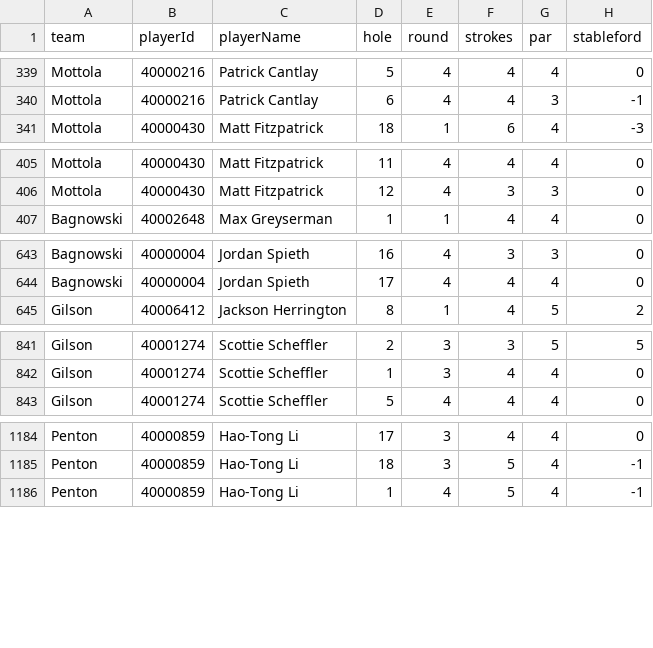
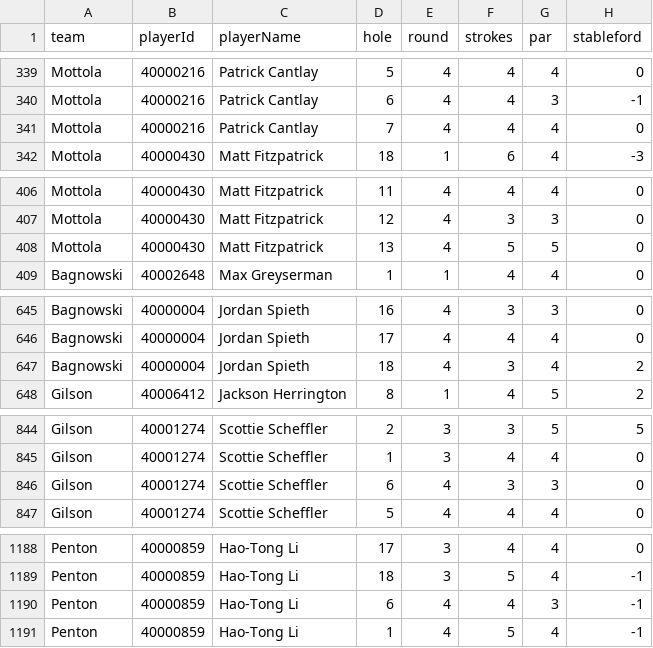
Before and after one commit to BrewingTB/Mastayers26, a CSV file: data/dataset.csv, drawn as a sheet; only a part is shown, gaps mark what is left out; the diff covers the shown part only.

```diff
--- a/data/dataset.csv
+++ b/data/dataset.csv
@@ -340,2 +340,3 @@ Mottola,40000216,Patrick Cantlay,5,4,4,4,0
 Mottola,40000216,Patrick Cantlay,6,4,4,3,-1
+Mottola,40000216,Patrick Cantlay,7,4,4,4,0
 Mottola,40000430,Matt Fitzpatrick,18,1,6,4,-3
@@ -406,2 +407,3 @@ Mottola,40000430,Matt Fitzpatrick,11,4,4,4,0
 Mottola,40000430,Matt Fitzpatrick,12,4,3,3,0
+Mottola,40000430,Matt Fitzpatrick,13,4,5,5,0
 Bagnowski,40002648,Max Greyserman,1,1,4,4,0
@@ -644,2 +646,3 @@ Bagnowski,40000004,Jordan Spieth,16,4,3,3,0
 Bagnowski,40000004,Jordan Spieth,17,4,4,4,0
+Bagnowski,40000004,Jordan Spieth,18,4,3,4,2
 Gilson,40006412,Jackson Herrington,8,1,4,5,2
@@ -842,2 +845,3 @@ Gilson,40001274,Scottie Scheffler,2,3,3,5,5
 Gilson,40001274,Scottie Scheffler,1,3,4,4,0
+Gilson,40001274,Scottie Scheffler,6,4,3,3,0
 Gilson,40001274,Scottie Scheffler,5,4,4,4,0
@@ -1185,2 +1189,3 @@ Penton,40000859,Hao-Tong Li,17,3,4,4,0
 Penton,40000859,Hao-Tong Li,18,3,5,4,-1
+Penton,40000859,Hao-Tong Li,6,4,4,3,-1
 Penton,40000859,Hao-Tong Li,1,4,5,4,-1
```
Also changed, not shown: 19 added rows elsewhere in this file, 3 other files.
